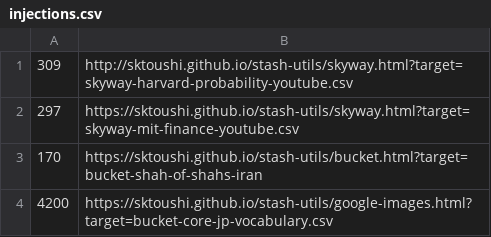
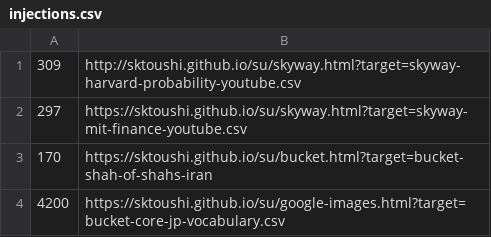
Before and after one commit to sktoushi/su, a CSV file: config/injections.csv, drawn as a sheet.

```diff
--- a/config/injections.csv
+++ b/config/injections.csv
@@ -1,4 +1,4 @@
-309,http://sktoushi.github.io/stash-utils/skyway.html?target=skyway-harvard-probability-youtube.csv
-297,https://sktoushi.github.io/stash-utils/skyway.html?target=skyway-mit-finance-youtube.csv
-170,https://sktoushi.github.io/stash-utils/bucket.html?target=bucket-shah-of-shahs-iran
-4200,https://sktoushi.github.io/stash-utils/google-images.html?target=bucket-core-jp-vocabulary.csv
+309,http://sktoushi.github.io/su/skyway.html?target=skyway-harvard-probability-youtube.csv
+297,https://sktoushi.github.io/su/skyway.html?target=skyway-mit-finance-youtube.csv
+170,https://sktoushi.github.io/su/bucket.html?target=bucket-shah-of-shahs-iran
+4200,https://sktoushi.github.io/su/google-images.html?target=bucket-core-jp-vocabulary.csv
```
Also changed, not shown: 5 other files.
